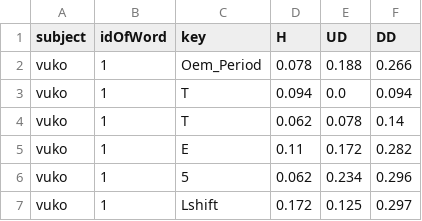
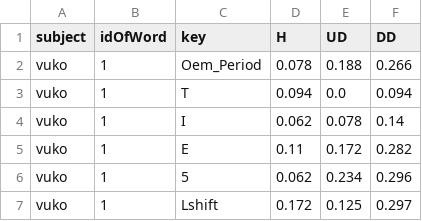
Before and after one commit to kbtomic/Racunalna-forenzika-22-23, a CSV file: KeyStrokeDistance.csv, drawn as a sheet; only a part is shown.

```diff
--- a/KeyStrokeDistance.csv
+++ b/KeyStrokeDistance.csv
@@ -3,3 +3,3 @@ vuko,1,Oem_Period,0.078,0.188,0.266
 vuko,1,T,0.094,0.0,0.094
-vuko,1,T,0.062,0.078,0.14
+vuko,1,I,0.062,0.078,0.14
 vuko,1,E,0.11,0.172,0.282
```
Also changed, not shown: 3 other files.
